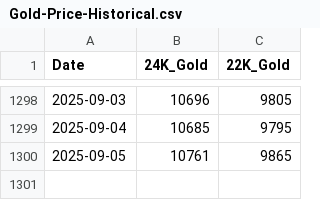
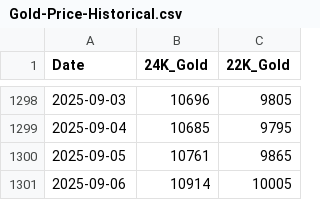
Before and after one commit to akashjeez/Streamlit-Apps, a CSV file: Gold-Price-Historical.csv, drawn as a sheet; only a part is shown, gaps mark what is left out; the diff names each change by its address in the sheet, - before the commit and + after, or states it on an @@ line.

Commit message:
Add files via upload

```diff
--- a/Gold-Price-Historical.csv
+++ b/Gold-Price-Historical.csv
+row 1301: 2025-09-06 | 10914 | 10005
```
